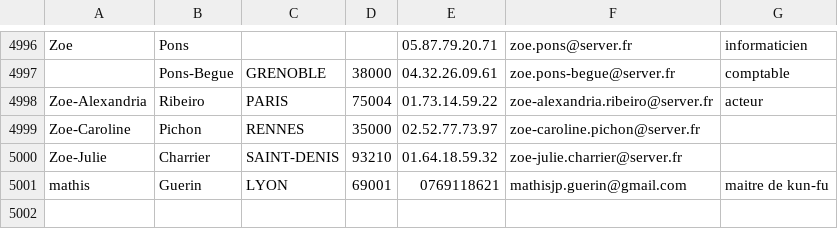
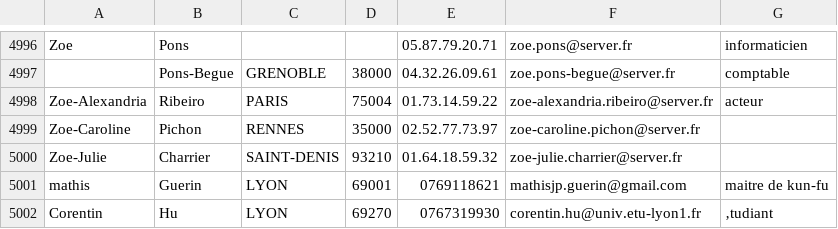
Before and after one commit to Hubrec/directory-administrator, a CSV file: annuaire5000.csv, drawn as a sheet; only a part is shown, gaps mark what is left out; the diff names each change by its address in the sheet, - before the commit and + after, or states it on an @@ line.

```diff
--- a/annuaire5000.csv
+++ b/annuaire5000.csv
+row 5002: Corentin | Hu | LYON | 69270 | 0767319930 | corentin.hu@univ.etu-lyon1.fr | ‚tudiant
```
Also changed, not shown: 4 other files.
